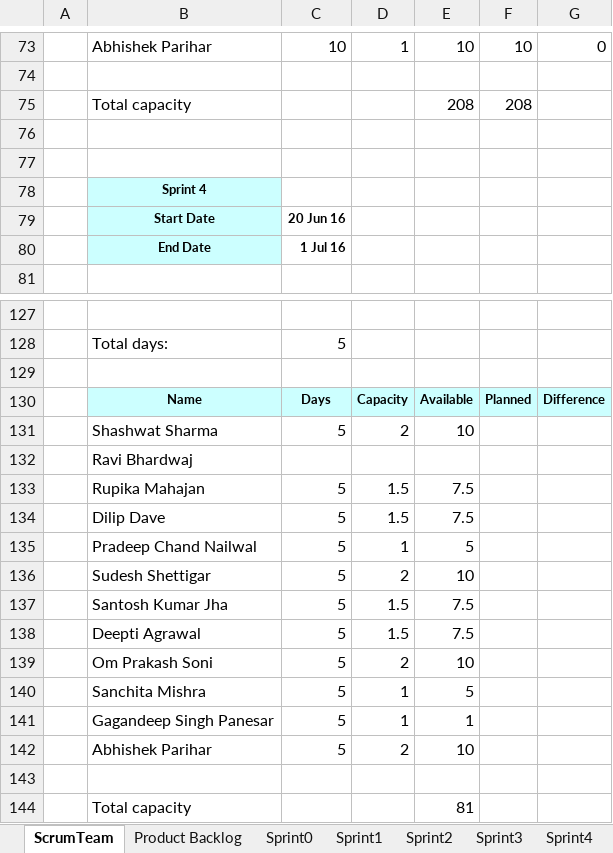
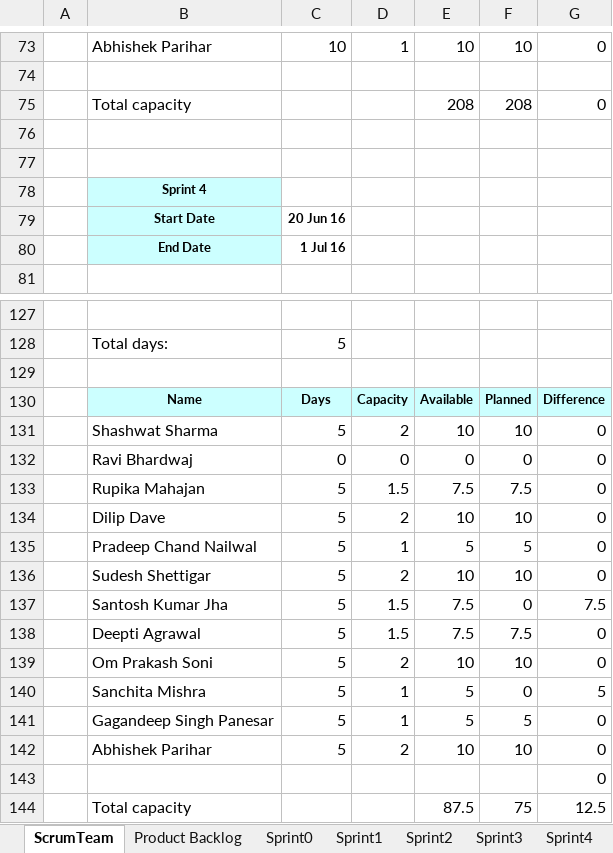
Before and after one commit to deagarwal/movieLens, an Excel workbook: scrum_sheet/EETeamJ1_ScrumTrackerSheet.xlsx, sheet ScrumTeam, drawn as a sheet; only a part is shown, gaps mark what is left out; values as stored, in another font and other column widths than the file's, no borders; removed rows and columns are numbered as before the commit, all else as after; the diff covers the shown part only; the diff names each change by its address in the sheet, - before the commit and + after, or states it on an @@ line.

Commit message:
checekd in final PPT and scrum sheet

```diff
--- a/scrum_sheet/EETeamJ1_ScrumTrackerSheet.xlsx (sheet ScrumTeam)
+++ b/scrum_sheet/EETeamJ1_ScrumTrackerSheet.xlsx (sheet ScrumTeam)
-G75: (empty)
+G75: 0
-F131: (empty)
+F131: 10
-G131: (empty)
+G131: 0
-row 132:  | Ravi Bhardwaj
+row 132:  | Ravi Bhardwaj | 0 | 0 | 0 | 0 | 0
-F133: (empty)
+F133: 7.5
-G133: (empty)
+G133: 0
-row 134:  | Dilip Dave | 5 | 1.5 | 7.5
+row 134:  | Dilip Dave | 5 | 2 | 10 | 10 | 0
-F135: (empty)
+F135: 5
-G135:G136: (empty)
+G135:G136: 0
-F136: (empty)
+F136: 10
-F137: (empty)
+F137: 0
-G137: (empty)
+G137: 7.5
-F138: (empty)
+F138: 7.5
-G138:G139: (empty)
+G138:G139: 0
-F139: (empty)
+F139: 10
-F140: (empty)
+F140: 0
-G140: (empty)
+G140: 5
-E141: 1
+E141: 5
-F141: (empty)
+F141: 5
-G141:G143: (empty)
+G141:G143: 0
-F142: (empty)
+F142: 10
-row 144:  | Total capacity |  |  | 81
+row 144:  | Total capacity |  |  | 87.5 | 75 | 12.5
```
Also changed, not shown: 1 added row, 1 removed row and 47 edited cells elsewhere in this sheet, sheet Sprint1, sheet Sprint_6, sheet Retrospectives, sheet Product Backlog, sheet Sprint_5, sheet Sprint2, 5 more sheets, other sheet tabs, formulas that keep their value, hidden cells, charts or pictures, 1 other file.
